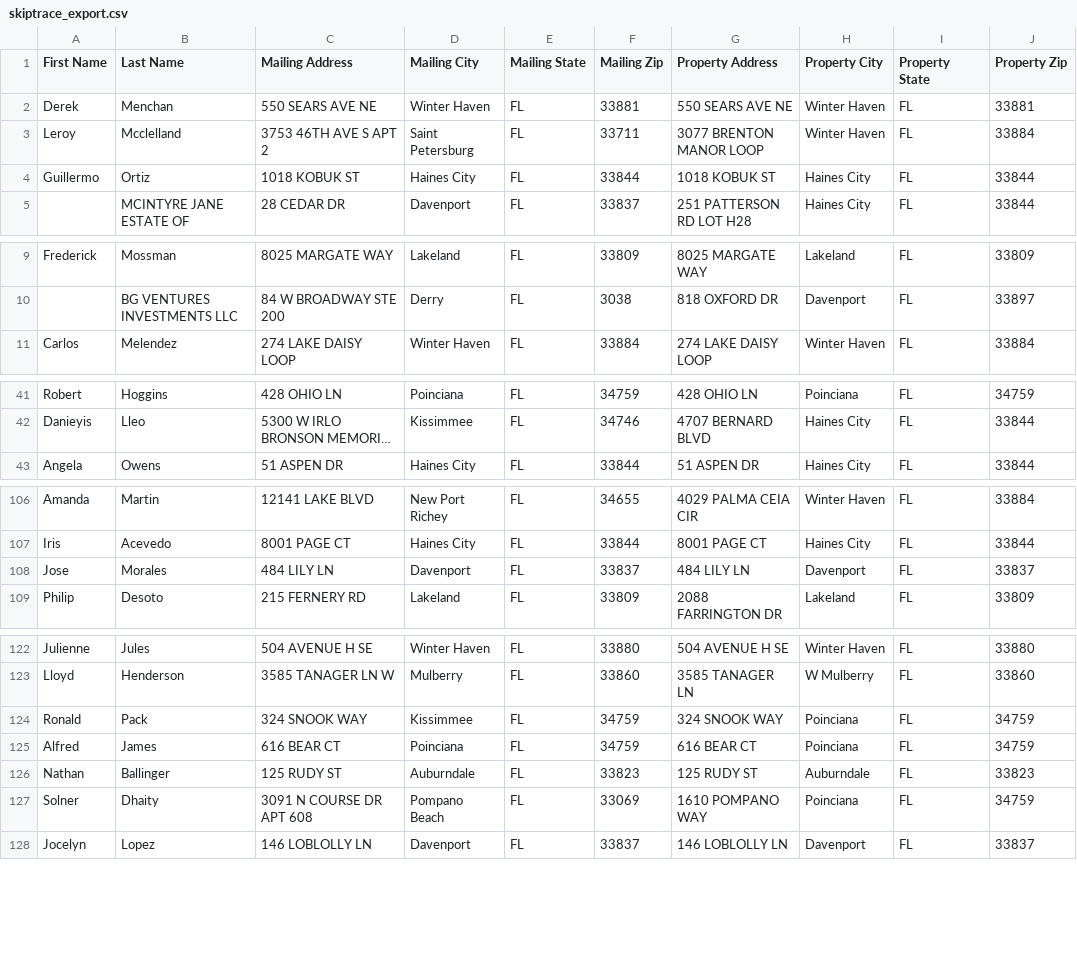
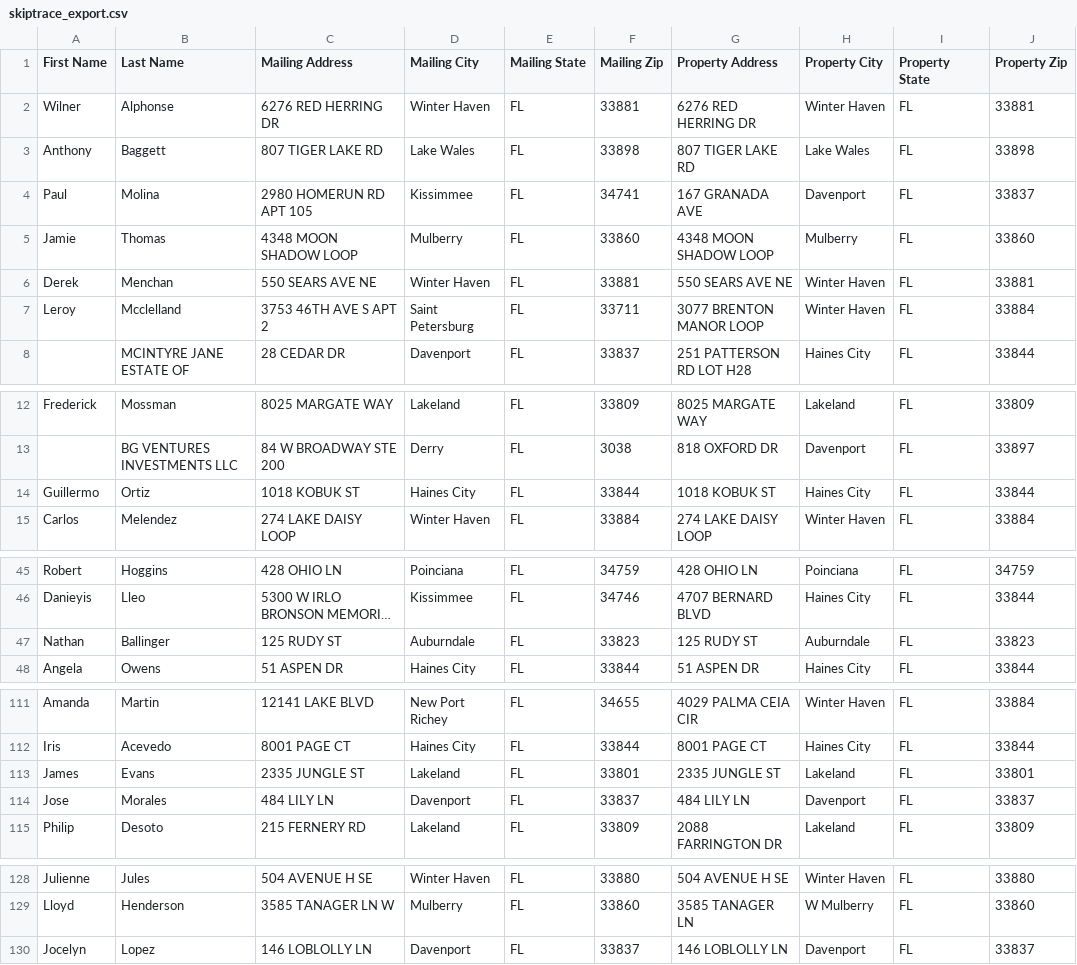
Before and after one commit to Sellmyhousefast247/Polk-leads, a CSV file: data/skiptrace_export.csv, drawn as a sheet; only a part is shown, gaps mark what is left out; long unchanged cells end in …; removed rows and columns are numbered as before the commit, all else as after; the diff names each change by its address in the sheet, - before the commit and + after, or states it on an @@ line.

```diff
--- a/data/skiptrace_export.csv
+++ b/data/skiptrace_export.csv
+row 2: Wilner | Alphonse | 6276 RED HERRING DR | Winter Haven | FL | 33881 | 6276 RED HERRING DR | Winter Haven | FL | 33881
+row 3: Anthony | Baggett | 807 TIGER LAKE RD | Lake Wales | FL | 33898 | 807 TIGER LAKE RD | Lake Wales | FL | 33898
+row 4: Paul | Molina | 2980 HOMERUN RD APT 105 | Kissimmee | FL | 34741 | 167 GRANADA AVE | Davenport | FL | 33837
+row 5: Jamie | Thomas | 4348 MOON SHADOW LOOP | Mulberry | FL | 33860 | 4348 MOON SHADOW LOOP | Mulberry | FL | 33860
@@ row 4 moved to row 14: Guillermo @@
@@ row 126 moved to row 47: Nathan @@
+row 113: James | Evans | 2335 JUNGLE ST | Lakeland | FL | 33801 | 2335 JUNGLE ST | Lakeland | FL | 33801
-row 124: Ronald | Pack | 324 SNOOK WAY | Kissimmee | FL | 34759 | 324 SNOOK WAY | Poinciana | FL | 34759
-row 125: Alfred | James | 616 BEAR CT | Poinciana | FL | 34759 | 616 BEAR CT | Poinciana | FL | 34759
-row 127: Solner | Dhaity | 3091 N COURSE DR APT 608 | Pompano Beach | FL | 33069 | 1610 POMPANO WAY | Poinciana | FL | 34759
```
Also changed, not shown: data/ghl_export.csv, 3 other files.
